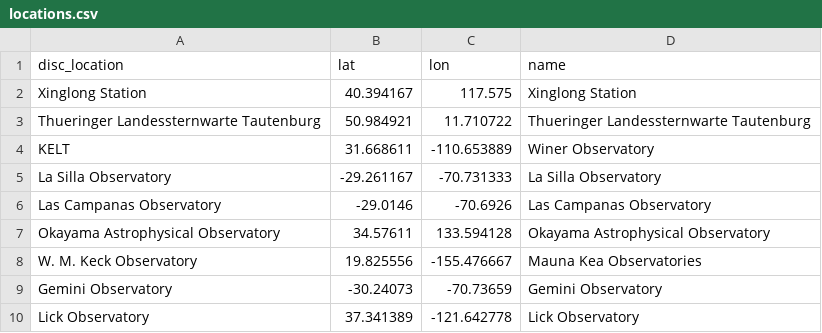
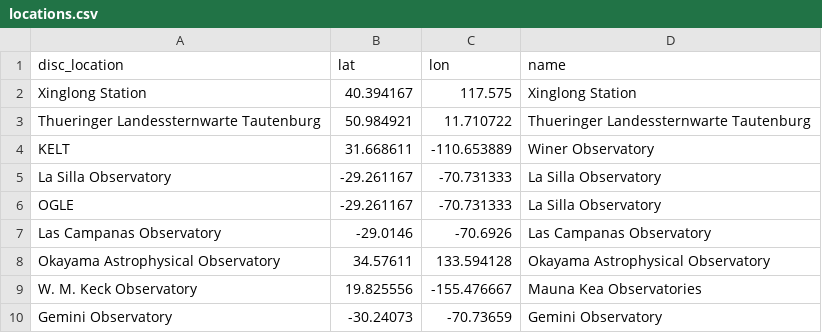
Before and after one commit to sourestdeeds/infovis, a CSV file: data/locations.csv, drawn as a sheet; only a part is shown; the shorter side is filled out with more unchanged rows; the diff names each change by its address in the sheet, - before the commit and + after, or states it on an @@ line.

Commit message:
Added new locatiosn for observatories

```diff
--- a/data/locations.csv
+++ b/data/locations.csv
+row 6: OGLE | -29.261167 | -70.731333 | La Silla Observatory
```
